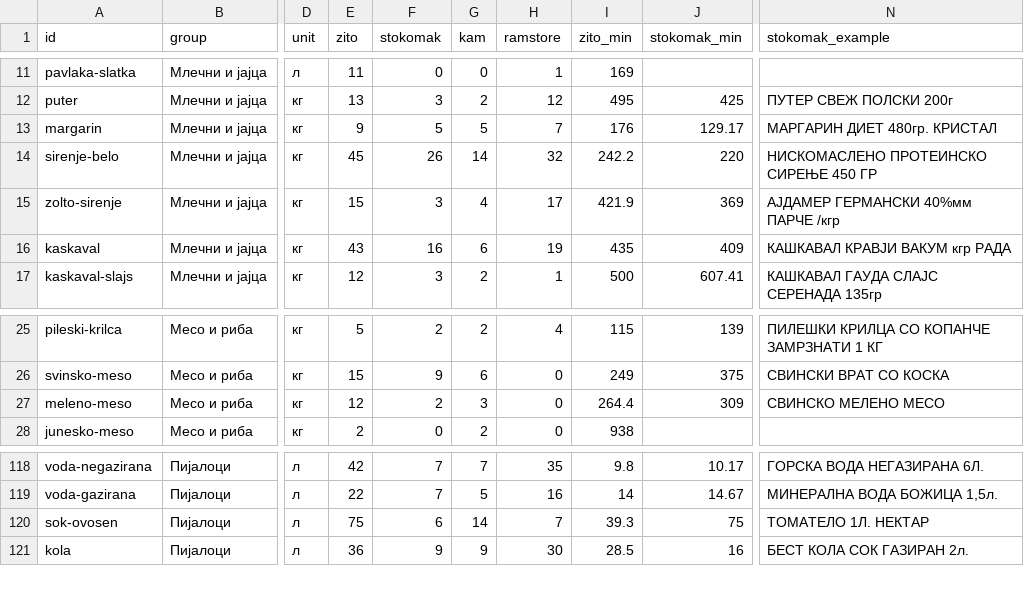
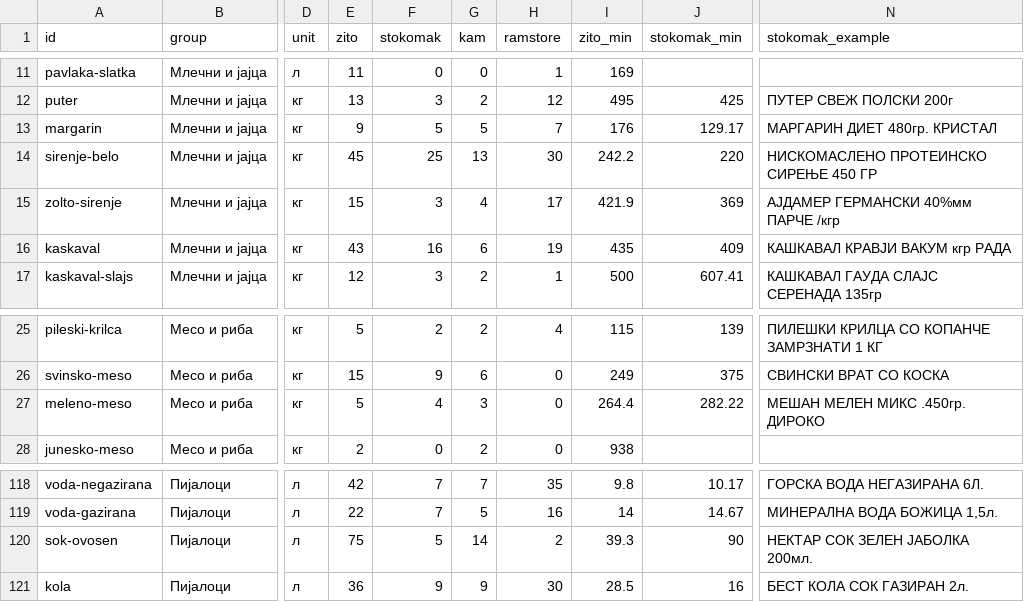
Before and after one commit to aluchkov18/my-shopping, a CSV file: catalog/needs.csv, drawn as a sheet; only a part is shown, gaps mark what is left out; the diff names each change by its address in the sheet, - before the commit and + after, or states it on an @@ line.

```diff
--- a/catalog/needs.csv
+++ b/catalog/needs.csv
-F14 (stokomak): 26
+F14 (stokomak): 25
-G14 (kam): 14
+G14 (kam): 13
-H14 (ramstore): 32
+H14 (ramstore): 30
-E27 (zito): 12
+E27 (zito): 5
-F27 (stokomak): 2
+F27 (stokomak): 4
-J27 (stokomak_min): 309
+J27 (stokomak_min): 282.22
-N27 (stokomak_example): СВИНСКО МЕЛЕНО МЕСО
+N27 (stokomak_example): МЕШАН МЕЛЕН МИКС .450гр. ДИРОКО
-F120 (stokomak): 6
+F120 (stokomak): 5
-H120 (ramstore): 7
+H120 (ramstore): 2
-J120 (stokomak_min): 75
+J120 (stokomak_min): 90
-N120 (stokomak_example): ТОМАТЕЛО 1Л. НЕКТАР
+N120 (stokomak_example): НЕКТАР СОК ЗЕЛЕН ЈАБОЛКА 200мл.
```
Also changed, not shown: catalog/matches.csv, catalog/same.csv, 7 other files.
